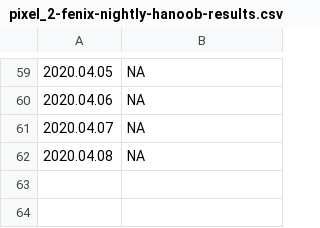
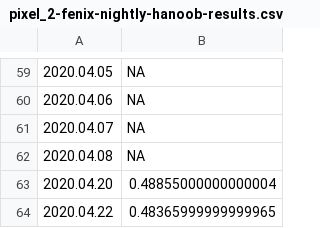
Before and after one commit to bdekoz/FNPRMS-results, a CSV file: pixel_2-fenix-nightly-hanoob-results.csv, drawn as a sheet; only a part is shown, gaps mark what is left out.

```diff
--- a/pixel_2-fenix-nightly-hanoob-results.csv
+++ b/pixel_2-fenix-nightly-hanoob-results.csv
@@ -62 +62,3 @@
 2020.04.08, NA
+2020.04.20, 0.48855000000000004
+2020.04.22, 0.48365999999999965
```
Also changed, not shown: pixel_2-fenix-nightly-al-results.csv, pixel_2-fennec-nightly-al-results.csv, 27 other files.
